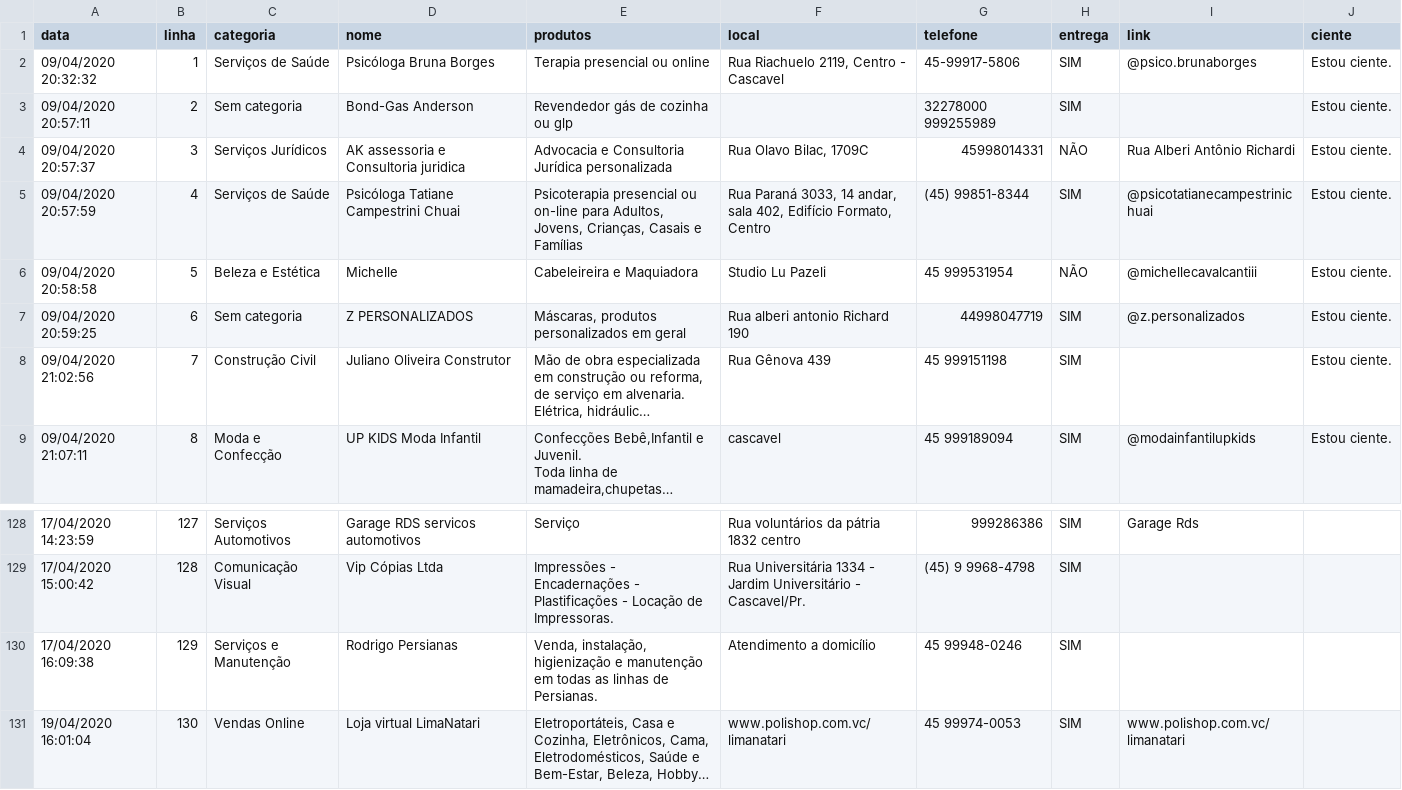
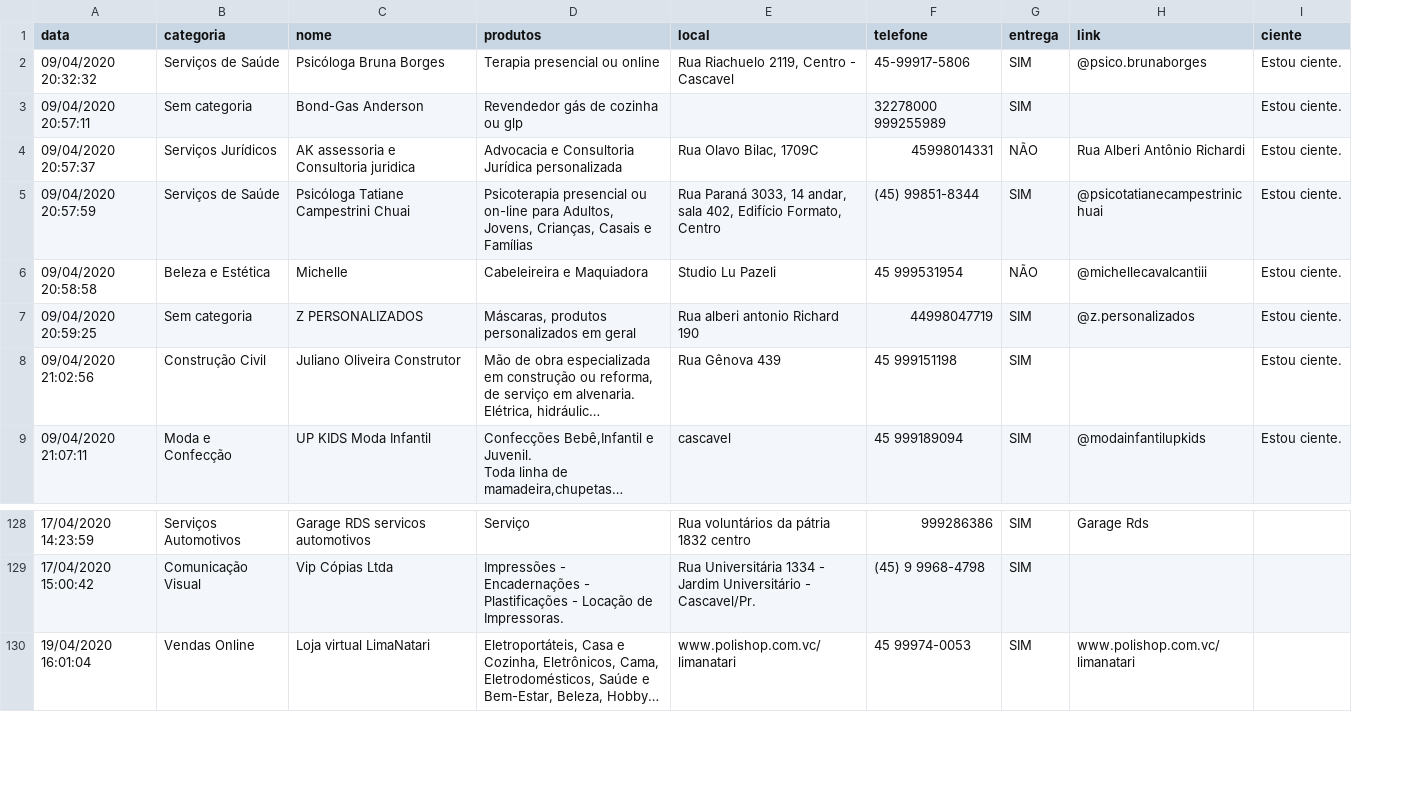
Before and after one commit to tetri/nib_negocio-solidario, a CSV file: _data/negocio-solidario.csv, drawn as a sheet; only a part is shown, gaps mark what is left out; long unchanged cells end in …; the diff names each change by its address in the sheet, - before the commit and + after, or states it on an @@ line.

```diff
--- a/_data/negocio-solidario.csv
+++ b/_data/negocio-solidario.csv
-column B (linha), rows 2-9: 1 | 2 | 3 | 4 | 5 | 6 | 7 | 8; rows 128-129: 127 | 128; row 131: 130
-row 130: 17/04/2020 16:09:38 | 129 | Serviços e Manutenção | Rodrigo Persianas | Venda, instalação, higienização e manutenção em todas as linhas de Persianas. | Atendimento a domicílio | 45 99948-0246 | SIM
```
Also changed, not shown: 3 other files.
